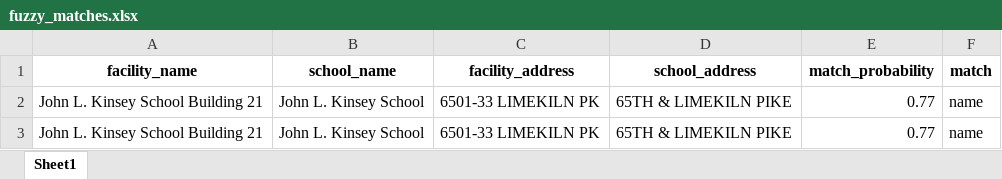
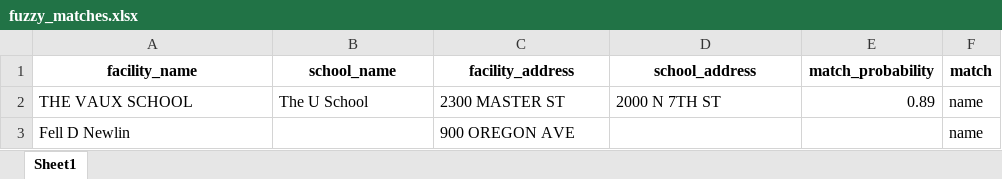
Before and after one commit to PhilaController/asbestos-dashboard-data, an Excel workbook: data/interim/fuzzy_matches.xlsx, sheet Sheet1, drawn as a sheet; values as stored, in another font and other column widths than the file's, no borders; removed rows and columns are numbered as before the commit, all else as after; the diff names each change by its address in the sheet, - before the commit and + after, or states it on an @@ line.

```diff
--- a/data/interim/fuzzy_matches.xlsx (sheet Sheet1)
+++ b/data/interim/fuzzy_matches.xlsx (sheet Sheet1)
-row 2: John L. Kinsey School Building 21 | John L. Kinsey School | 6501-33 LIMEKILN PK | 65TH & LIMEKILN PIKE | 0.77 | name
-row 3: John L. Kinsey School Building 21 | John L. Kinsey School | 6501-33 LIMEKILN PK | 65TH & LIMEKILN PIKE | 0.77 | name
+row 2: THE VAUX SCHOOL | The U School | 2300 MASTER ST | 2000 N 7TH ST | 0.89 | name
+row 3: Fell D Newlin |  | 900 OREGON AVE |  |  | name
```
Also changed, not shown: data/interim/crosswalk.xlsx, data/interim/known_missing_matches.xlsx, 6 other files.
